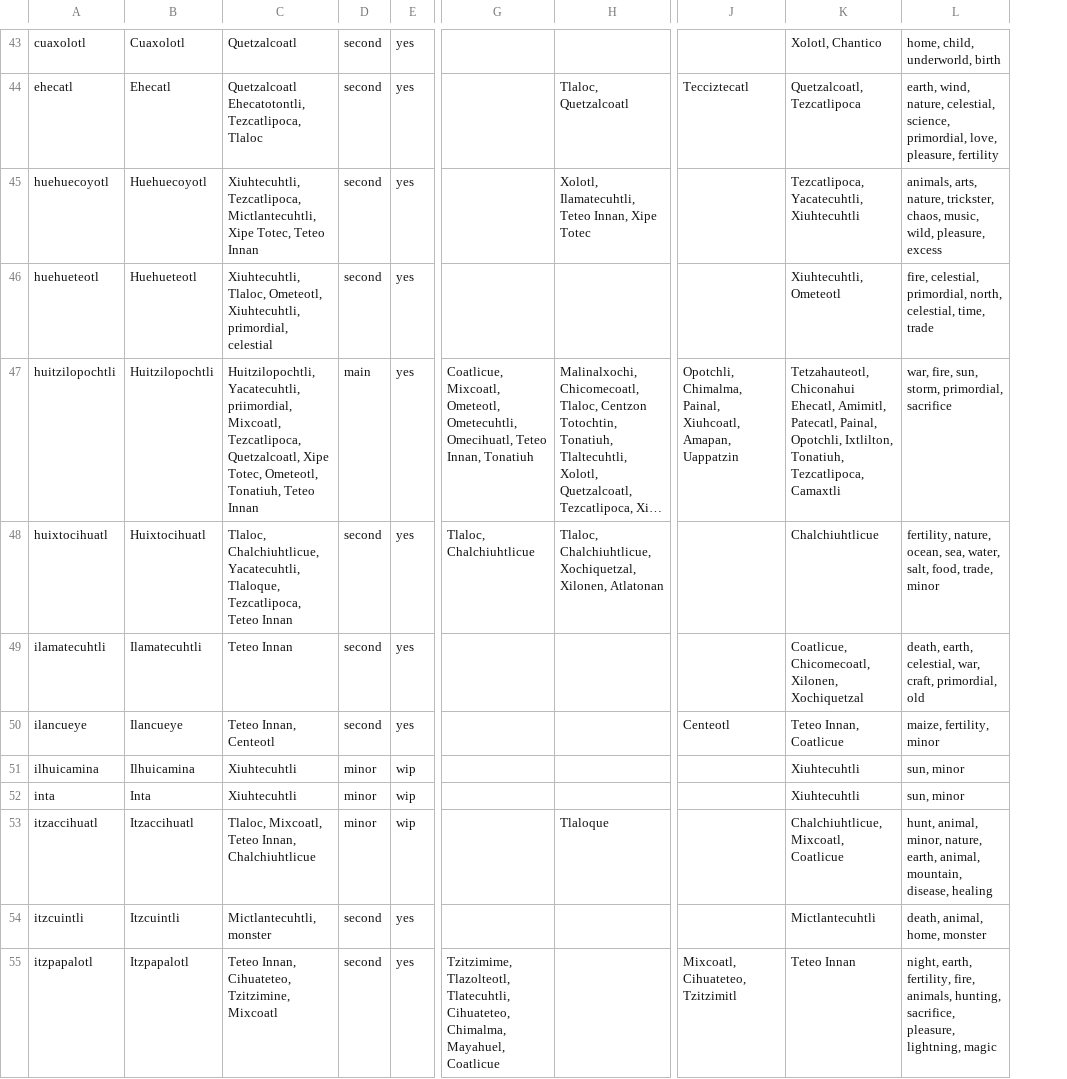
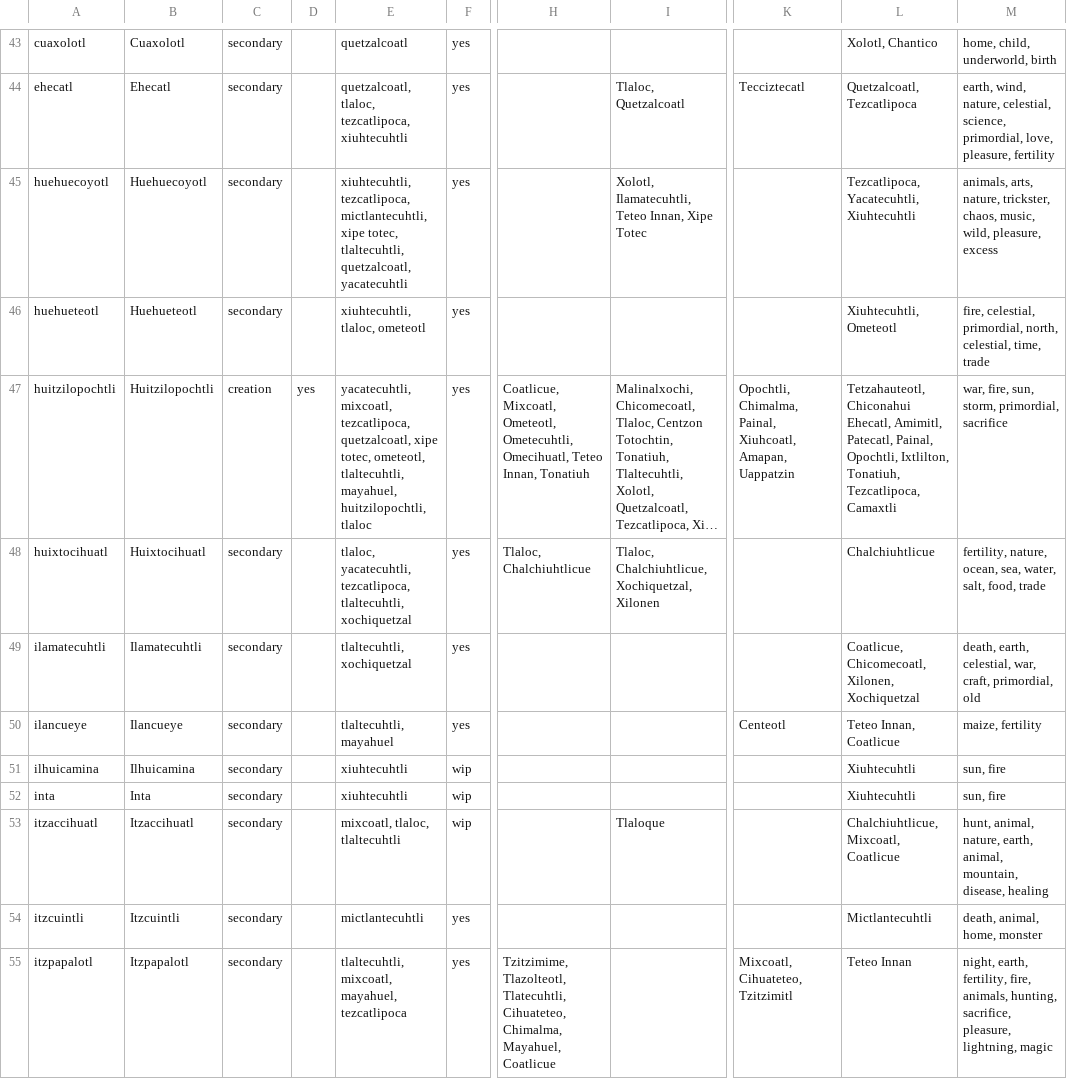
Before and after one commit to the-pudding/aztec-gods, a TSV file: src/data/gods/raw/light-db.tsv, drawn as a sheet; only a part is shown, gaps mark what is left out; long unchanged cells end in …; removed rows and columns are numbered as before the commit, all else as after; the diff covers the shown part only; the diff names each change by its address in the sheet, - before the commit and + after, or states it on an @@ line.

```diff
--- a/src/data/gods/raw/light-db.tsv
+++ b/src/data/gods/raw/light-db.tsv
-column C, rows 43-55: Quetzalcoatl | Quetzalcoatl Ehecatotontli, Tezcatlipoca, Tlaloc | Xiuhtecuhtli, Tezcatlipoca, Mictlantecuhtli, Xipe Totec, Teteo Innan | Xiuhtecuhtli, Tlaloc, Ometeotl, Xiuhtecuhtli, primordial, celestial | Huitzilopochtli, Yacatecuhtli, priimordial, Mixcoatl, Tezcatlipoca, Quetzalcoatl, Xipe Totec, Ometeotl, Tonatiuh, Teteo Innan | Tlaloc, Chalchiuhtlicue, Yacatecuhtli, Tlaloque, Tezcatlipoca, Teteo Innan | Teteo Innan | Teteo Innan, Centeotl | Xiuhtecuhtli | Xiuhtecuhtli | Tlaloc, Mixcoatl, Teteo Innan, Chalchiuhtlicue | Mictlantecuhtli, monster | Teteo Innan, Cihuateteo, Tzitzimine, Mixcoatl
-column D, rows 43-55: second | second | second | second | main | second | second | second | minor | minor | minor | second | second
+column C, rows 43-55: secondary | secondary | secondary | secondary | creation | secondary | secondary | secondary | secondary | secondary | secondary | secondary | secondary
+column D, row 47: yes
+column E, rows 43-55: quetzalcoatl | quetzalcoatl, tlaloc, tezcatlipoca, xiuhtecuhtli | xiuhtecuhtli, tezcatlipoca, mictlantecuhtli, xipe totec, tlaltecuhtli, quetzalcoatl, yacatecuhtli | xiuhtecuhtli, tlaloc, ometeotl | yacatecuhtli, mixcoatl, tezcatlipoca, quetzalcoatl, xipe totec, ometeotl, tlaltecuhtli, mayahuel, huitzilopochtli, tlaloc | tlaloc, yacatecuhtli, tezcatlipoca, tlaltecuhtli, xochiquetzal | tlaltecuhtli, xochiquetzal | tlaltecuhtli, mayahuel | xiuhtecuhtli | xiuhtecuhtli | mixcoatl, tlaloc, tlaltecuhtli | mictlantecuhtli | tlaltecuhtli, mixcoatl, mayahuel, tezcatlipoca
-K47: Opotchli, Chimalma, Painal,…
+K47: Opochtli, Chimalma, Painal,…
-L47: …Patecatl, Painal, Opotchli, Ixtlilton, Tonatiuh,…
+L47: …Patecatl, Painal, Opochtli, Ixtlilton, Tonatiuh,…
-I48: …Chalchiuhtlicue, Xochiquetzal, Xilonen, Atlatonan
+I48: …Chalchiuhtlicue, Xochiquetzal, Xilonen
-M48: …salt, food, trade, minor
+M48: …salt, food, trade
-M50: maize, fertility, minor
+M50: maize, fertility
-M51:M52: sun, minor
+M51:M52: sun, fire
-M53: hunt, animal, minor, nature, earth,…
+M53: hunt, animal, nature, earth,…
```
Also changed, not shown: 1 moved row and 89 edited cells elsewhere in this file, 7 other files.
